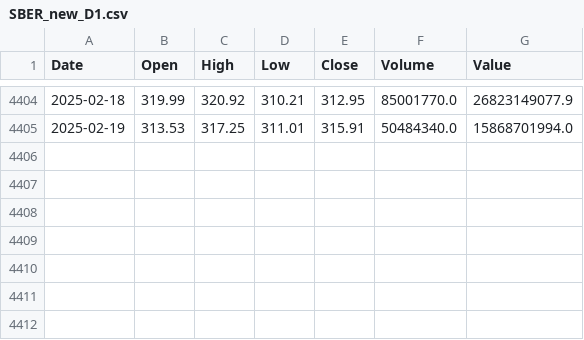
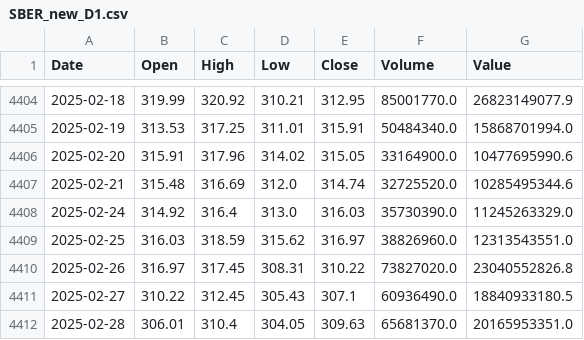
Before and after one commit to Denis91530/AI_2, a CSV file: csv_export/SBER_new_D1.csv, drawn as a sheet; only a part is shown, gaps mark what is left out; the diff names each change by its address in the sheet, - before the commit and + after, or states it on an @@ line.

Commit message:
Добавление новых значений

```diff
--- a/csv_export/SBER_new_D1.csv
+++ b/csv_export/SBER_new_D1.csv
+row 4406: 2025-02-20 | 315.91 | 317.96 | 314.02 | 315.05 | 33164900.0 | 10477695990.6
+row 4407: 2025-02-21 | 315.48 | 316.69 | 312.0 | 314.74 | 32725520.0 | 10285495344.6
+row 4408: 2025-02-24 | 314.92 | 316.4 | 313.0 | 316.03 | 35730390.0 | 11245263329.0
+row 4409: 2025-02-25 | 316.03 | 318.59 | 315.62 | 316.97 | 38826960.0 | 12313543551.0
+row 4410: 2025-02-26 | 316.97 | 317.45 | 308.31 | 310.22 | 73827020.0 | 23040552826.8
+row 4411: 2025-02-27 | 310.22 | 312.45 | 305.43 | 307.1 | 60936490.0 | 18840933180.5
+row 4412: 2025-02-28 | 306.01 | 310.4 | 304.05 | 309.63 | 65681370.0 | 20165953351.0
```
